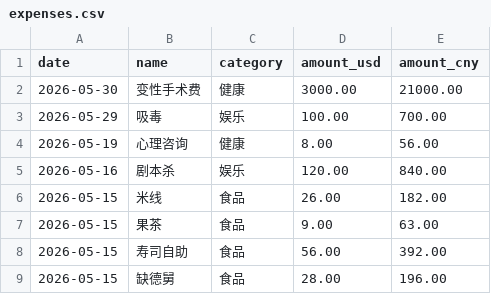
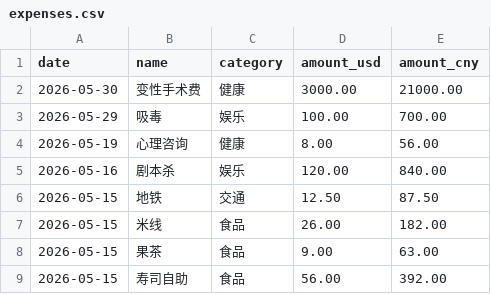
Before and after one commit to yang-lanlan/jizhang, a CSV file: data/expenses.csv, drawn as a sheet; only a part is shown; the shorter side is filled out with more unchanged rows; the diff names each change by its address in the sheet, - before the commit and + after, or states it on an @@ line.

Commit message:
chore: update csv 2026-05-16T00:57:53.748Z

```diff
--- a/data/expenses.csv
+++ b/data/expenses.csv
+row 6: 2026-05-15 | 地铁 | 交通 | 12.50 | 87.50
```
